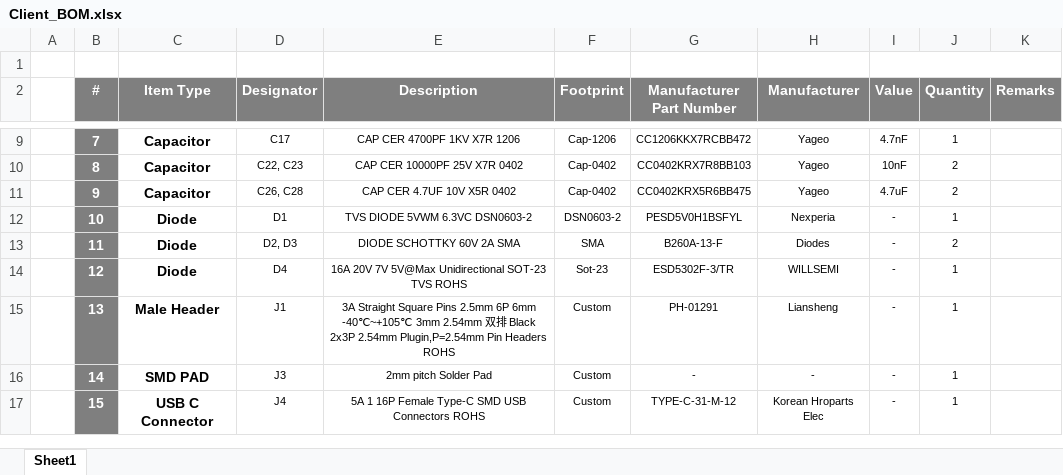
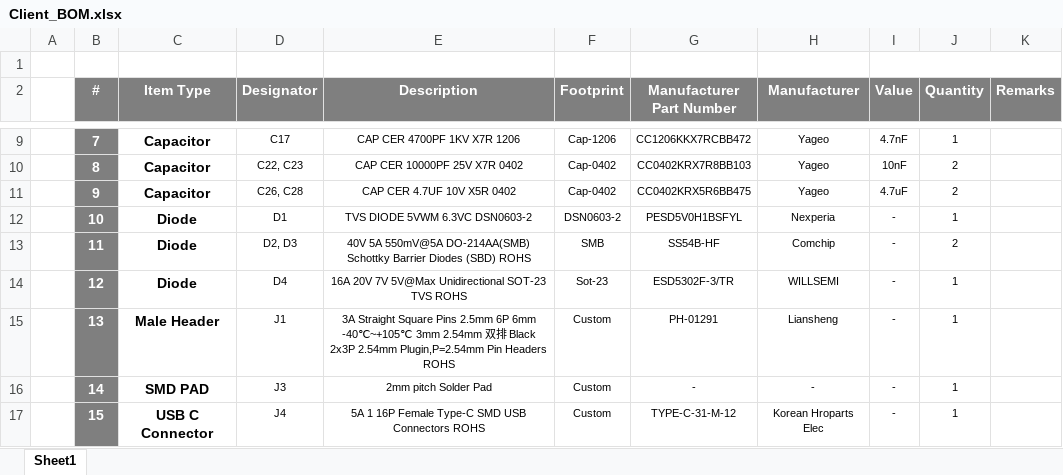
Before and after one commit to eSpark-Backup/manarharake-palmpcb, an Excel workbook: Design_Files/BOM/Client_BOM.xlsx, sheet Sheet1, drawn as a sheet; only a part is shown, gaps mark what is left out; values as stored, in another font and other column widths than the file's, no borders; the diff names each change by its address in the sheet, - before the commit and + after, or states it on an @@ line.

```diff
--- a/Design_Files/BOM/Client_BOM.xlsx (sheet Sheet1)
+++ b/Design_Files/BOM/Client_BOM.xlsx (sheet Sheet1)
-E13 (Description): DIODE SCHOTTKY 60V 2A SMA
+E13 (Description): 40V 5A 550mV@5A DO-214AA(SMB) Schottky Barrier Diodes (SBD) ROHS
-F13 (Footprint): SMA
+F13 (Footprint): SMB
-G13 (Manufacturer Part Number): B260A-13-F
+G13 (Manufacturer Part Number): SS54B-HF
-H13 (Manufacturer): Diodes
+H13 (Manufacturer): Comchip
```
Also changed, not shown: Design_Files/BOM/JLCPCB_BOM.xlsx, 31 other files.
